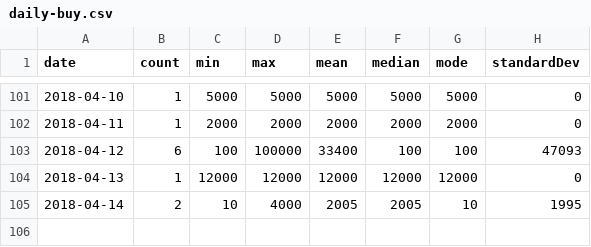
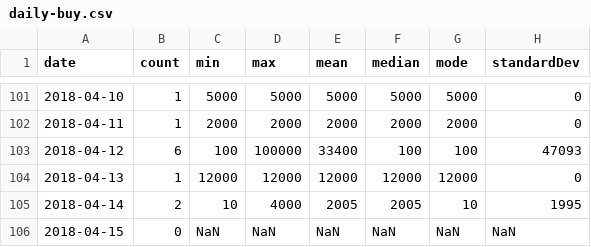
Before and after one commit to brokalys/data, a CSV file: data/daily-buy.csv, drawn as a sheet; only a part is shown, gaps mark what is left out; the diff names each change by its address in the sheet, - before the commit and + after, or states it on an @@ line.

Commit message:
Daily data: 2018-04-15

```diff
--- a/data/daily-buy.csv
+++ b/data/daily-buy.csv
+row 106: 2018-04-15 | 0 | NaN | NaN | NaN | NaN | NaN | NaN
```
